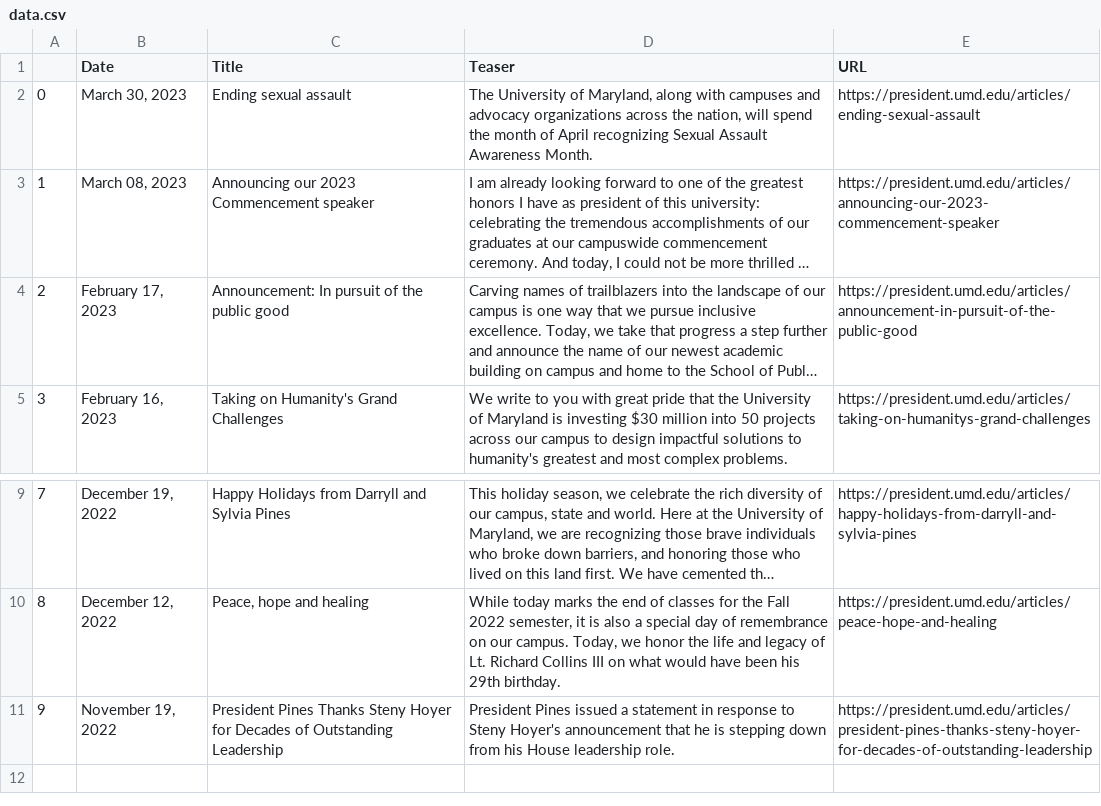
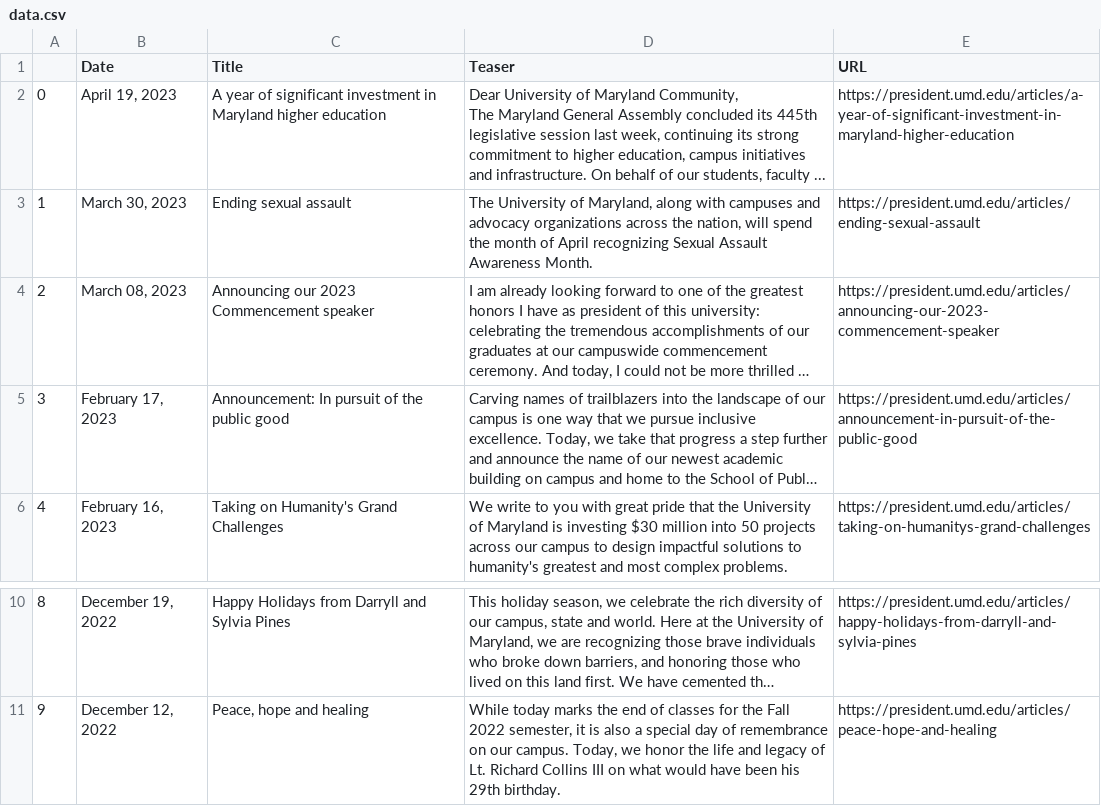
Before and after one commit to rinatorch/umd-email-bot, a CSV file: Code/data.csv, drawn as a sheet; only a part is shown, gaps mark what is left out; long unchanged cells end in …; removed rows and columns are numbered as before the commit, all else as after; ↵ is a line break in a cell; the diff names each change by its address in the sheet, - before the commit and + after, or states it on an @@ line.

```diff
--- a/Code/data.csv
+++ b/Code/data.csv
+row 2: 0 | April 19, 2023 | A year of significant investment in Maryland higher education | Dear University of Maryland Community, ↵ The Maryland General Assembly concluded its 445th legislative session last week, continuing its strong commitment to higher education, campus initiatives and infrastructure. On behalf of our students, faculty ... | https://president.umd.edu/articles/a-year-of-significant-investment-in-maryland-higher-education
@@ column A renumbered between rows 3 and 11 @@
-row 11: 9 | November 19, 2022 | President Pines Thanks Steny Hoyer for Decades of Outstanding Leadership | President Pines issued a statement in response to Steny Hoyer's announcement that he is stepping down from his House leadership role. | https://president.umd.edu/articles/president-pines-thanks-steny-hoyer-for-decades-of-outstanding-leadership
```
